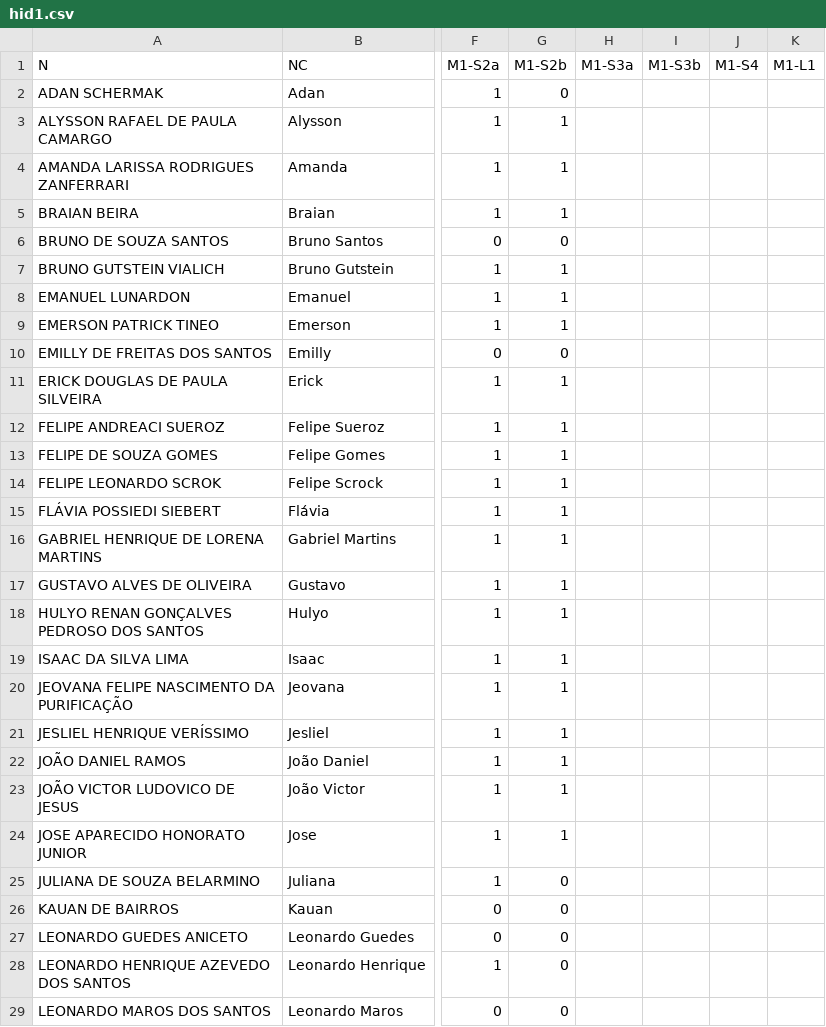
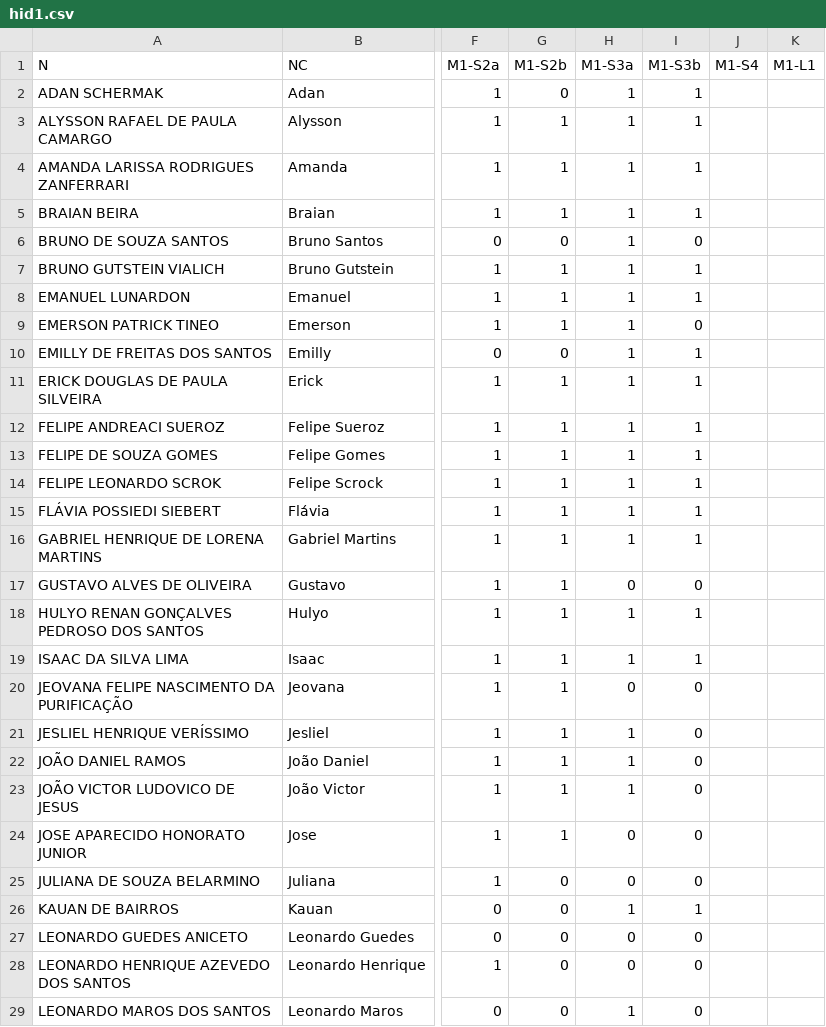
Before and after one commit to fernandocastillovicencio/medias-UB-castillo, a CSV file: hid1.csv, drawn as a sheet; only a part is shown, gaps mark what is left out; the diff covers the shown part only; the diff names each change by its address in the sheet, - before the commit and + after, or states it on an @@ line.

```diff
--- a/hid1.csv
+++ b/hid1.csv
-H2:H16: (empty)
+H2:H16: 1
-I2:I5: (empty)
+I2:I5: 1
-I6: (empty)
+I6: 0
-I7:I8: (empty)
+I7:I8: 1
-I9: (empty)
+I9: 0
-I10:I16: (empty)
+I10:I16: 1
-H17: (empty)
+H17: 0
-I17: (empty)
+I17: 0
-H18:H19: (empty)
+H18:H19: 1
-I18:I19: (empty)
+I18:I19: 1
-H20: (empty)
+H20: 0
-I20:I25: (empty)
+I20:I25: 0
-H21:H23: (empty)
+H21:H23: 1
-H24:H25: (empty)
+H24:H25: 0
-H26: (empty)
+H26: 1
-I26: (empty)
+I26: 1
-H27:H28: (empty)
+H27:H28: 0
-I27:I29: (empty)
+I27:I29: 0
-H29: (empty)
+H29: 1
```
Also changed, not shown: 30 edited cells elsewhere in this file, 1 other file.
